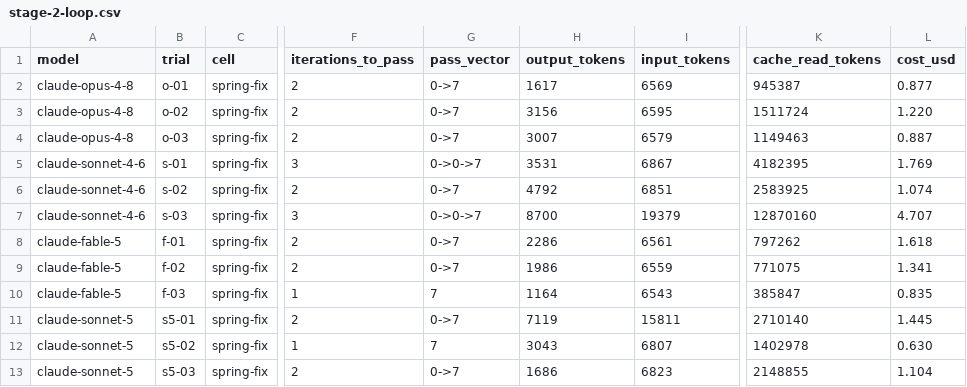
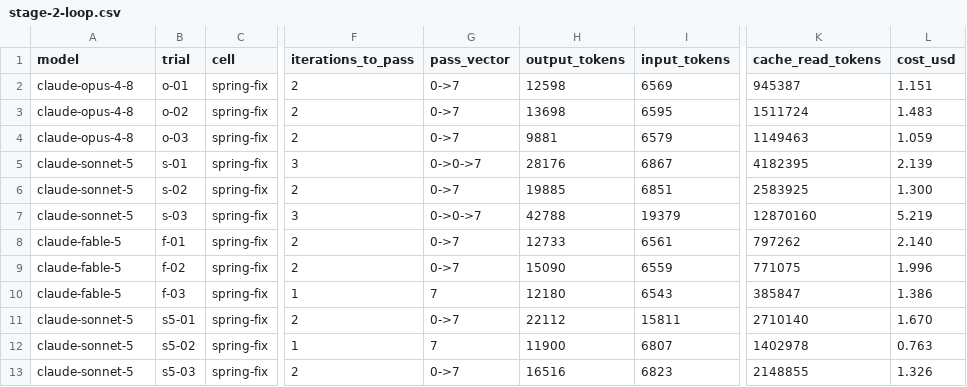
Before and after one commit to tomas-samek/llm-framework-benchmark, a CSV file: results/stage-2-loop.csv, drawn as a sheet; only a part is shown, gaps mark what is left out; the diff names each change by its address in the sheet, - before the commit and + after, or states it on an @@ line.

```diff
--- a/results/stage-2-loop.csv
+++ b/results/stage-2-loop.csv
-H2 (output_tokens): 1617
+H2 (output_tokens): 12598
-L2 (cost_usd): 0.877
+L2 (cost_usd): 1.151
-H3 (output_tokens): 3156
+H3 (output_tokens): 13698
-L3 (cost_usd): 1.220
+L3 (cost_usd): 1.483
-H4 (output_tokens): 3007
+H4 (output_tokens): 9881
-L4 (cost_usd): 0.887
+L4 (cost_usd): 1.059
-A5:A7 (model): claude-sonnet-4-6
+A5:A7 (model): claude-sonnet-5
-H5 (output_tokens): 3531
+H5 (output_tokens): 28176
-L5 (cost_usd): 1.769
+L5 (cost_usd): 2.139
-H6 (output_tokens): 4792
+H6 (output_tokens): 19885
-L6 (cost_usd): 1.074
+L6 (cost_usd): 1.300
-H7 (output_tokens): 8700
+H7 (output_tokens): 42788
-L7 (cost_usd): 4.707
+L7 (cost_usd): 5.219
-H8 (output_tokens): 2286
+H8 (output_tokens): 12733
-L8 (cost_usd): 1.618
+L8 (cost_usd): 2.140
-H9 (output_tokens): 1986
+H9 (output_tokens): 15090
-L9 (cost_usd): 1.341
+L9 (cost_usd): 1.996
-H10 (output_tokens): 1164
+H10 (output_tokens): 12180
-L10 (cost_usd): 0.835
+L10 (cost_usd): 1.386
-H11 (output_tokens): 7119
+H11 (output_tokens): 22112
-L11 (cost_usd): 1.445
+L11 (cost_usd): 1.670
-H12 (output_tokens): 3043
+H12 (output_tokens): 11900
-L12 (cost_usd): 0.630
+L12 (cost_usd): 0.763
-H13 (output_tokens): 1686
+H13 (output_tokens): 16516
-L13 (cost_usd): 1.104
+L13 (cost_usd): 1.326
```
Also changed, not shown: results/metrics.csv, 39 other files.
